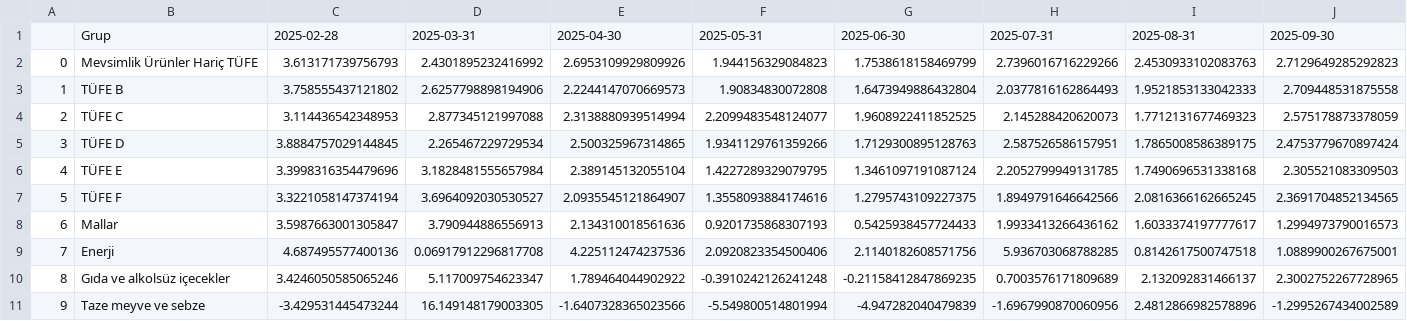
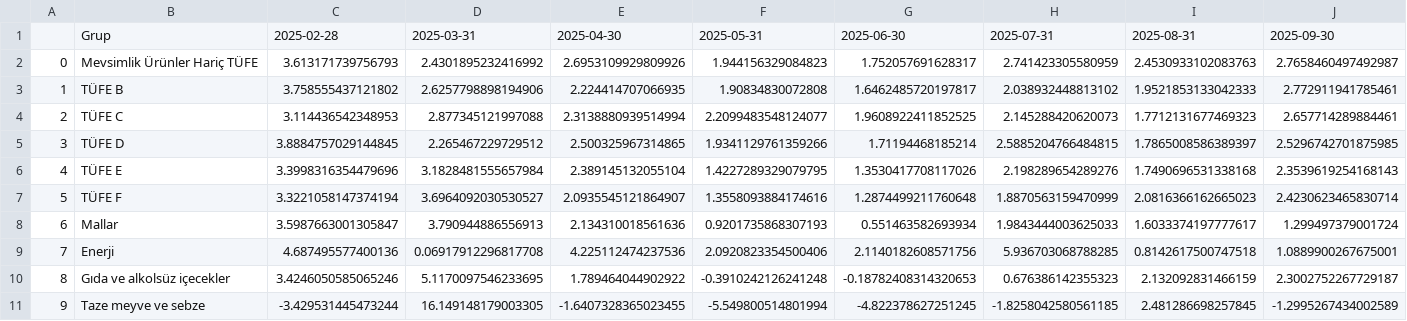
Before and after one commit to kaboya19/WebTufeMobile, a CSV file: assets/ozelgostergeleraylik.csv, drawn as a sheet; only a part is shown; the diff covers the shown part only.

```diff
--- a/assets/ozelgostergeleraylik.csv
+++ b/assets/ozelgostergeleraylik.csv
@@ -1,11 +1,11 @@
 ,Grup,2025-02-28,2025-03-31,2025-04-30,2025-05-31,2025-06-30,2025-07-31,2025-08-31,2025-09-30
-0,Mevsimlik Ürünler Hariç TÜFE,3.613171739756793,2.4301895232416992,2.6953109929809926,1.944156329084823,1.7538618158469799,2.7396016716229266,2.4530933102083763,2.7129649285292823
-1,TÜFE B,3.758555437121802,2.6257798898194906,2.2244147070669573,1.90834830072808,1.6473949886432804,2.0377816162864493,1.9521853133042333,2.709448531875558
-2,TÜFE C,3.114436542348953,2.877345121997088,2.3138880939514994,2.2099483548124077,1.9608922411852525,2.145288420620073,1.7712131677469323,2.575178873378059
-3,TÜFE D,3.8884757029144845,2.265467229729534,2.500325967314865,1.9341129761359266,1.7129300895128763,2.587526586157951,1.7865008586389175,2.4753779670897424
-4,TÜFE E,3.3998316354479696,3.1828481555657984,2.389145132055104,1.4227289329079795,1.3461097191087124,2.2052799949131785,1.7490696531338168,2.305521083309503
-5,TÜFE F,3.3221058147374194,3.6964092030530527,2.0935545121864907,1.3558093884174616,1.2795743109227375,1.8949791646642566,2.0816366162665245,2.3691704852134565
-6,Mallar,3.5987663001305847,3.790944886556913,2.134310018561636,0.9201735868307193,0.5425938457724433,1.9933413266436162,1.6033374197777617,1.2994973790016573
+0,Mevsimlik Ürünler Hariç TÜFE,3.613171739756793,2.4301895232416992,2.6953109929809926,1.944156329084823,1.752057691628317,2.741423305580959,2.4530933102083763,2.7658460497492987
+1,TÜFE B,3.758555437121802,2.6257798898194906,2.224414707066935,1.90834830072808,1.6462485720197817,2.038932448813102,1.9521853133042333,2.772911941785461
+2,TÜFE C,3.114436542348953,2.877345121997088,2.3138880939514994,2.2099483548124077,1.9608922411852525,2.145288420620073,1.7712131677469323,2.657714289884461
+3,TÜFE D,3.8884757029144845,2.265467229729512,2.500325967314865,1.9341129761359266,1.71194468185214,2.5885204766484815,1.7865008586389397,2.5296742701875985
+4,TÜFE E,3.3998316354479696,3.1828481555657984,2.389145132055104,1.4227289329079795,1.3530417708117026,2.198289654289276,1.7490696531338168,2.3539619254168143
+5,TÜFE F,3.3221058147374194,3.6964092030530527,2.0935545121864907,1.3558093884174616,1.2874499211760648,1.8870563159470999,2.0816366162665023,2.4230623465830714
+6,Mallar,3.5987663001305847,3.790944886556913,2.134310018561636,0.9201735868307193,0.551463582693934,1.9843444003625033,1.6033374197777617,1.299497379001724
 7,Enerji,4.687495577400136,0.06917912296817708,4.225112474237536,2.0920823354500406,2.1140182608571756,5.936703068788285,0.8142617500747518,1.0889900267675001
-8,Gıda ve alkolsüz içecekler,3.4246050585065246,5.117009754623347,1.789464044902922,-0.3910242126241248,-0.21158412847869235,0.7003576171809689,2.132092831466137,2.3002752267728965
-9,Taze meyve ve sebze,-3.429531445473244,16.149148179003305,-1.6407328365023566,-5.549800514801994,-4.947282040479839,-1.6967990870060956,2.4812866982578896,-1.2995267434002589
+8,Gıda ve alkolsüz içecekler,3.4246050585065246,5.1170097546233695,1.789464044902922,-0.3910242126241248,-0.18782408314320653,0.676386142355323,2.132092831466159,2.3002752267729187
+9,Taze meyve ve sebze,-3.429531445473244,16.149148179003305,-1.6407328365023455,-5.549800514801994,-4.822378627251245,-1.8258042580561185,2.481286698257845,-1.2995267434002589
```
Also changed, not shown: 37 edited cells elsewhere in this file, assets/gruplar.csv, assets/harcama_grupları.csv, 9 other files.
